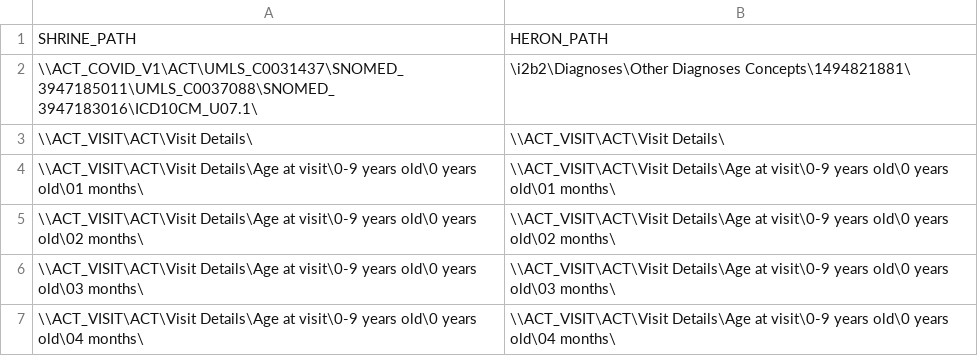
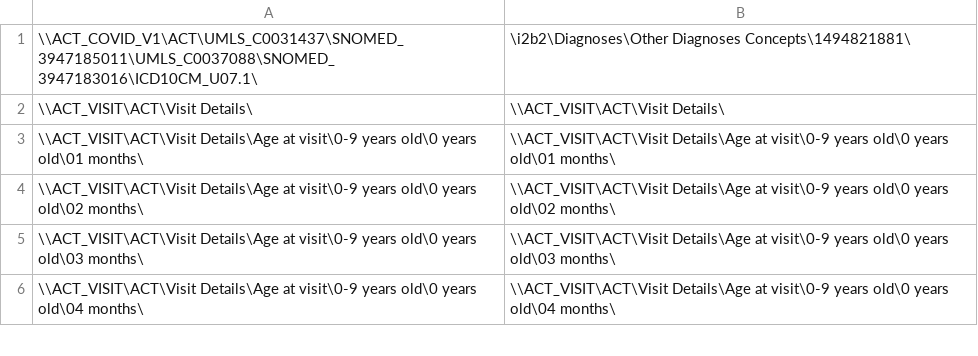
Before and after one commit to kumc-bmi/h2p-mapping, a CSV file: Oracle/shrine_ACT_MANUAL_MAPPING_table.csv, drawn as a sheet; only a part is shown.

Commit message:
remove header
the source csv does not have a header, and id like to compare these things on the command line without headers getting in the way

```diff
--- a/Oracle/shrine_ACT_MANUAL_MAPPING_table.csv
+++ b/Oracle/shrine_ACT_MANUAL_MAPPING_table.csv
@@ -1,2 +1 @@
-"SHRINE_PATH","HERON_PATH"
 "\\ACT_COVID_V1\ACT\UMLS_C0031437\SNOMED_3947185011\UMLS_C0037088\SNOMED_3947183016\ICD10CM_U07.1\","\i2b2\Diagnoses\Other Diagnoses Concepts\1494821881\"
```
